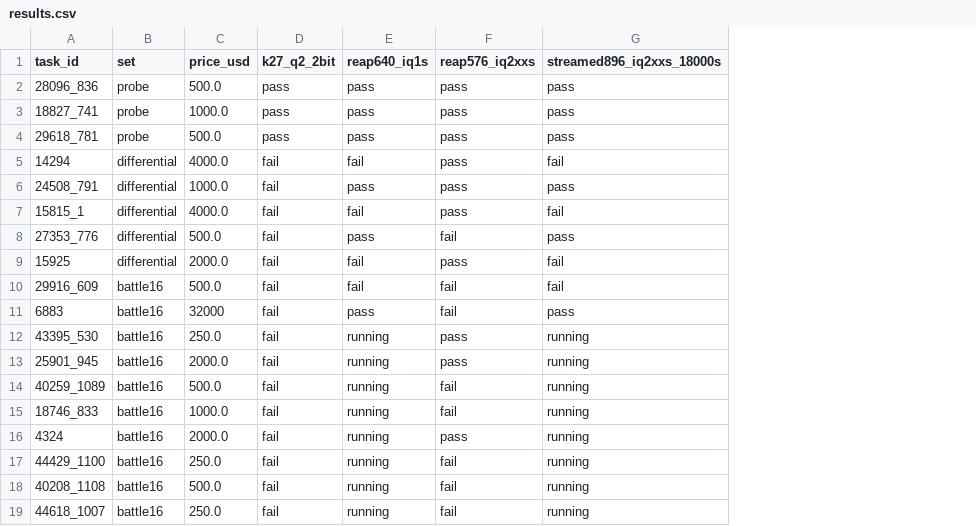
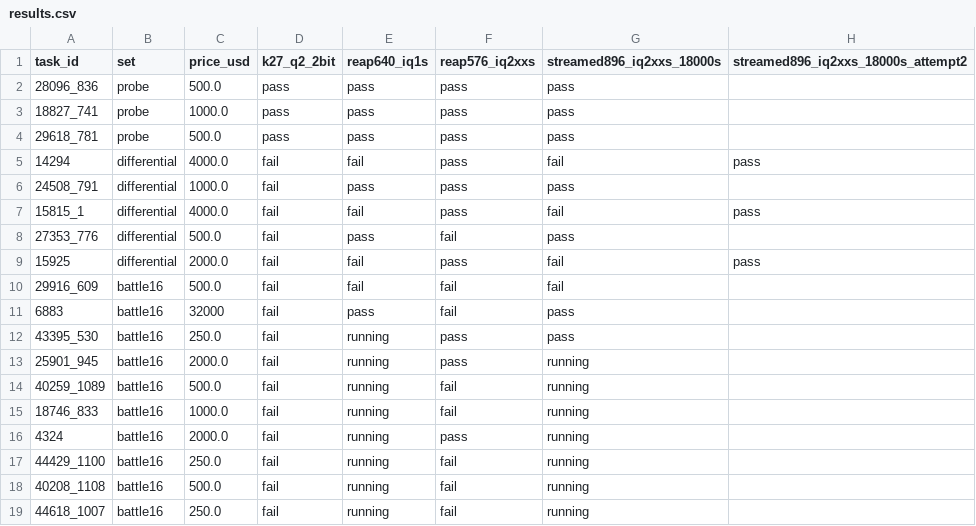
Before and after one commit to 01554/kimi-k3-gguf-prune, a CSV file: evals/results.csv, drawn as a sheet; only a part is shown; the diff names each change by its address in the sheet, - before the commit and + after, or states it on an @@ line.

```diff
--- a/evals/results.csv
+++ b/evals/results.csv
+column H, rows 1-9: streamed896_iq2xxs_18000s_attempt2 |  |  |  | pass |  | pass |  | pass
-G12 (streamed896_iq2xxs_18000s): running
+G12 (streamed896_iq2xxs_18000s): pass
```
